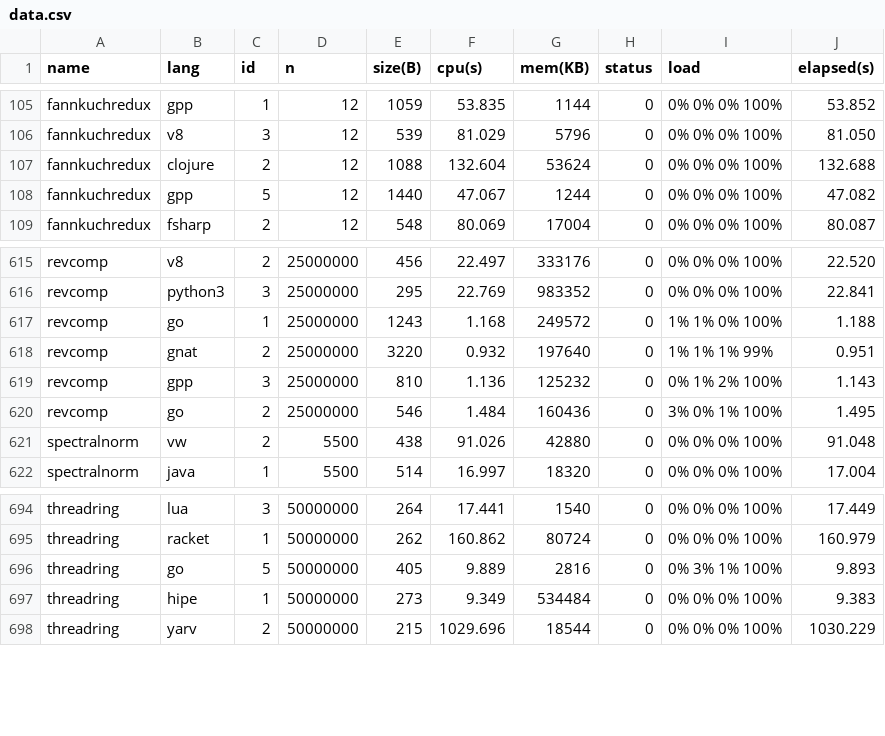
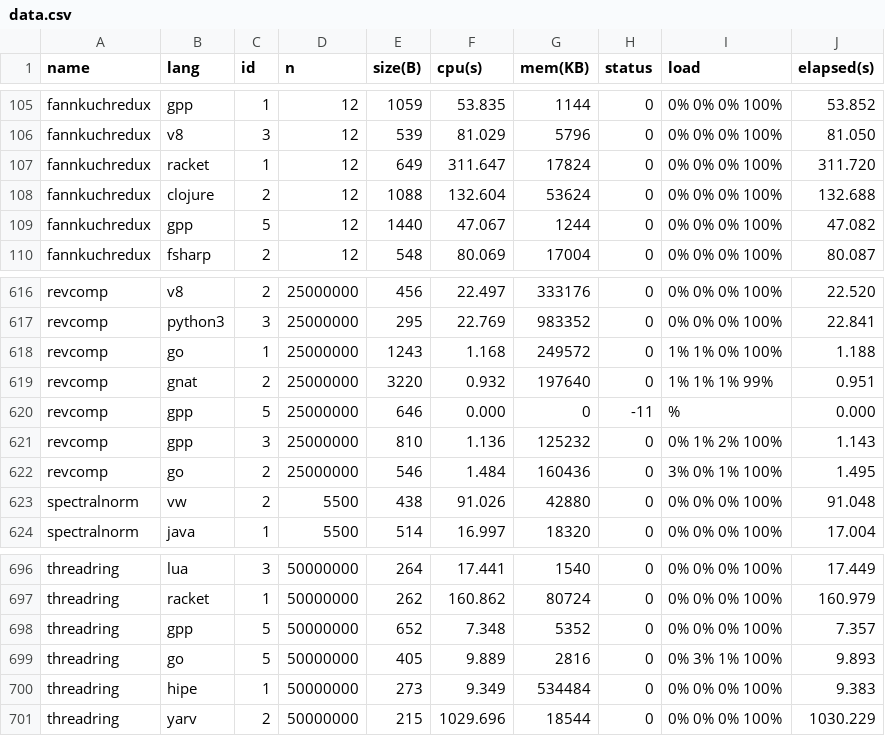
Before and after one commit to Dundee/benchmarksgame, a CSV file: website/websites/u64/data/data.csv, drawn as a sheet; only a part is shown, gaps mark what is left out; the diff names each change by its address in the sheet, - before the commit and + after, or states it on an @@ line.

```diff
--- a/website/websites/u64/data/data.csv
+++ b/website/websites/u64/data/data.csv
+row 107: fannkuchredux | racket | 1 | 12 | 649 | 311.647 | 17824 | 0 | 0% 0% 0% 100% | 311.720
+row 620: revcomp | gpp | 5 | 25000000 | 646 | 0.000 | 0 | -11 | % | 0.000
+row 698: threadring | gpp | 5 | 50000000 | 652 | 7.348 | 5352 | 0 | 0% 0% 0% 100% | 7.357
```
Also changed, not shown: website/websites/u64/data/ndata.csv, website/websites/u64q/data/data.csv, 22 other files.
